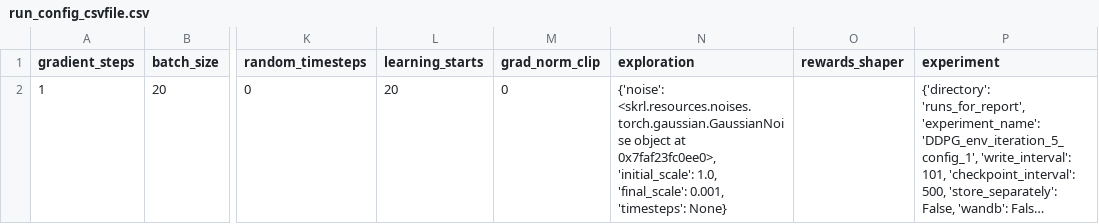
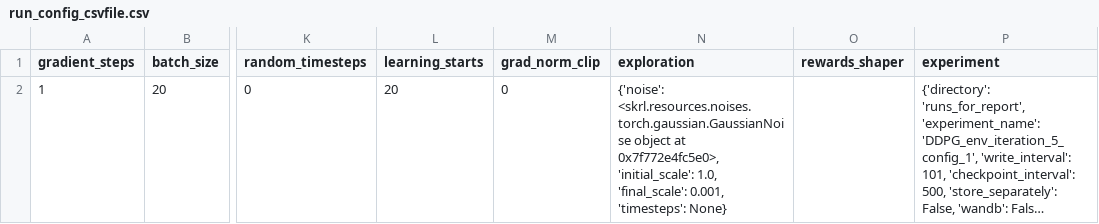
Before and after one commit to kasperfg16/p8_sewbot, a CSV file: runs_for_report/DDPG_env_iteration_5_config_1/run_config_csvfile.csv, drawn as a sheet; only a part is shown, gaps mark what is left out; long unchanged cells end in …; the diff names each change by its address in the sheet, - before the commit and + after, or states it on an @@ line.

```diff
--- a/runs_for_report/DDPG_env_iteration_5_config_1/run_config_csvfile.csv
+++ b/runs_for_report/DDPG_env_iteration_5_config_1/run_config_csvfile.csv
-N2 (exploration): …object at 0x7faf23fc0ee0>, 'initial_scale': 1.0,…
+N2 (exploration): …object at 0x7f772e4fc5e0>, 'initial_scale': 1.0,…
```
